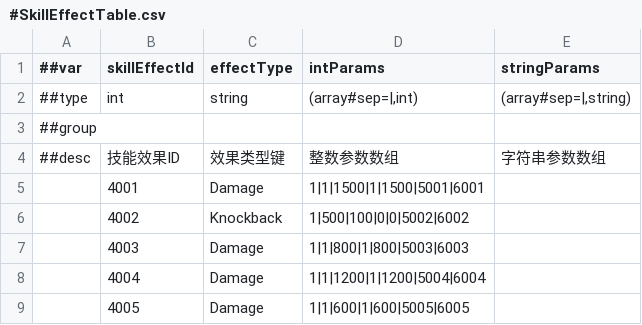
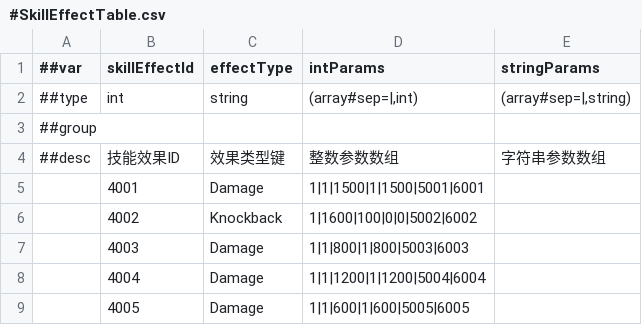
Before and after one commit to CeeLav/Astrum, a CSV file: AstrumConfig/Tables/Datas/Skill/#SkillEffectTable.csv, drawn as a sheet; only a part is shown.

```diff
--- a/AstrumConfig/Tables/Datas/Skill/#SkillEffectTable.csv
+++ b/AstrumConfig/Tables/Datas/Skill/#SkillEffectTable.csv
@@ -5,3 +5,3 @@
 ,4001,Damage,1|1|1500|1|1500|5001|6001,
-,4002,Knockback,1|500|100|0|0|5002|6002,
+,4002,Knockback,1|1600|100|0|0|5002|6002,
 ,4003,Damage,1|1|800|1|800|5003|6003,
```
Also changed, not shown: AstrumConfig/Tables/Datas/Skill/#SkillActionTable.csv, 11 other files.
